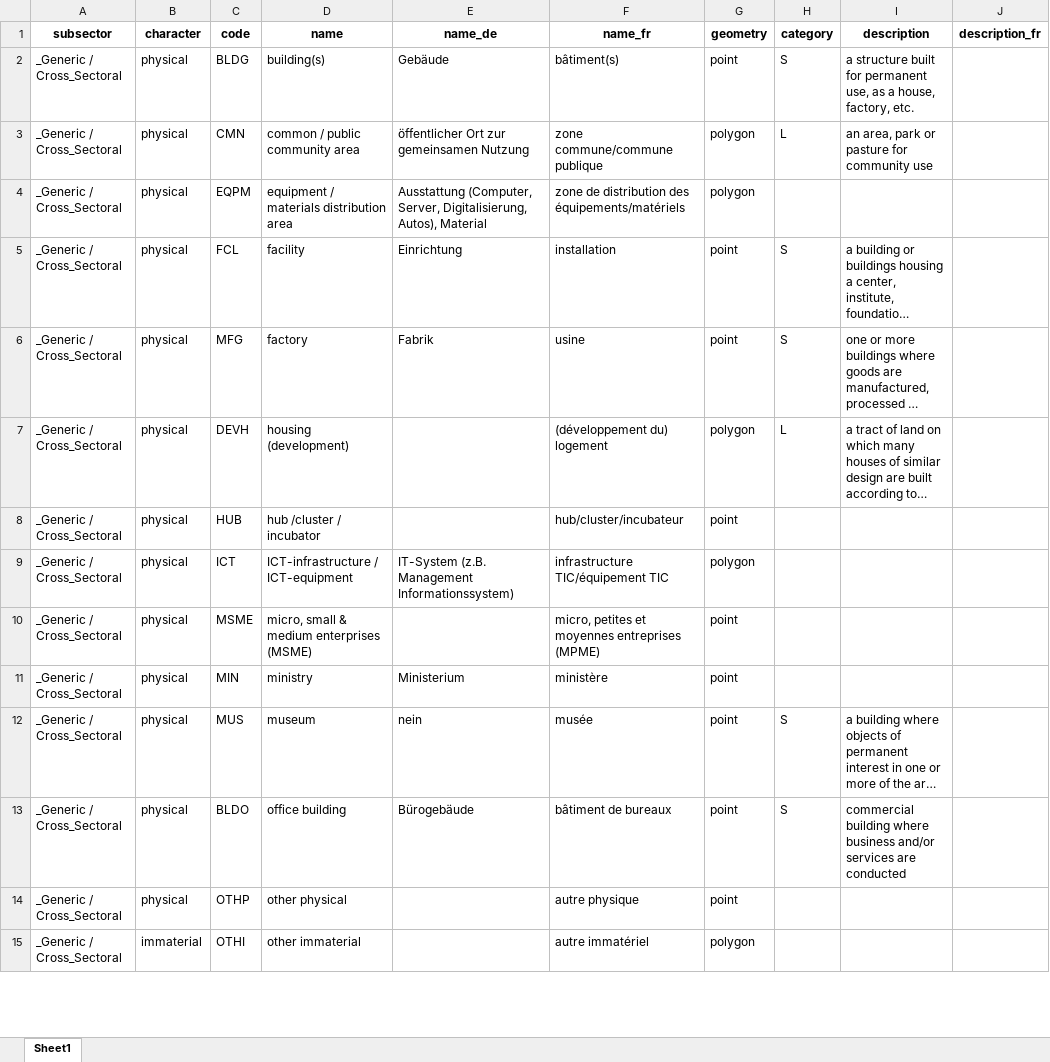
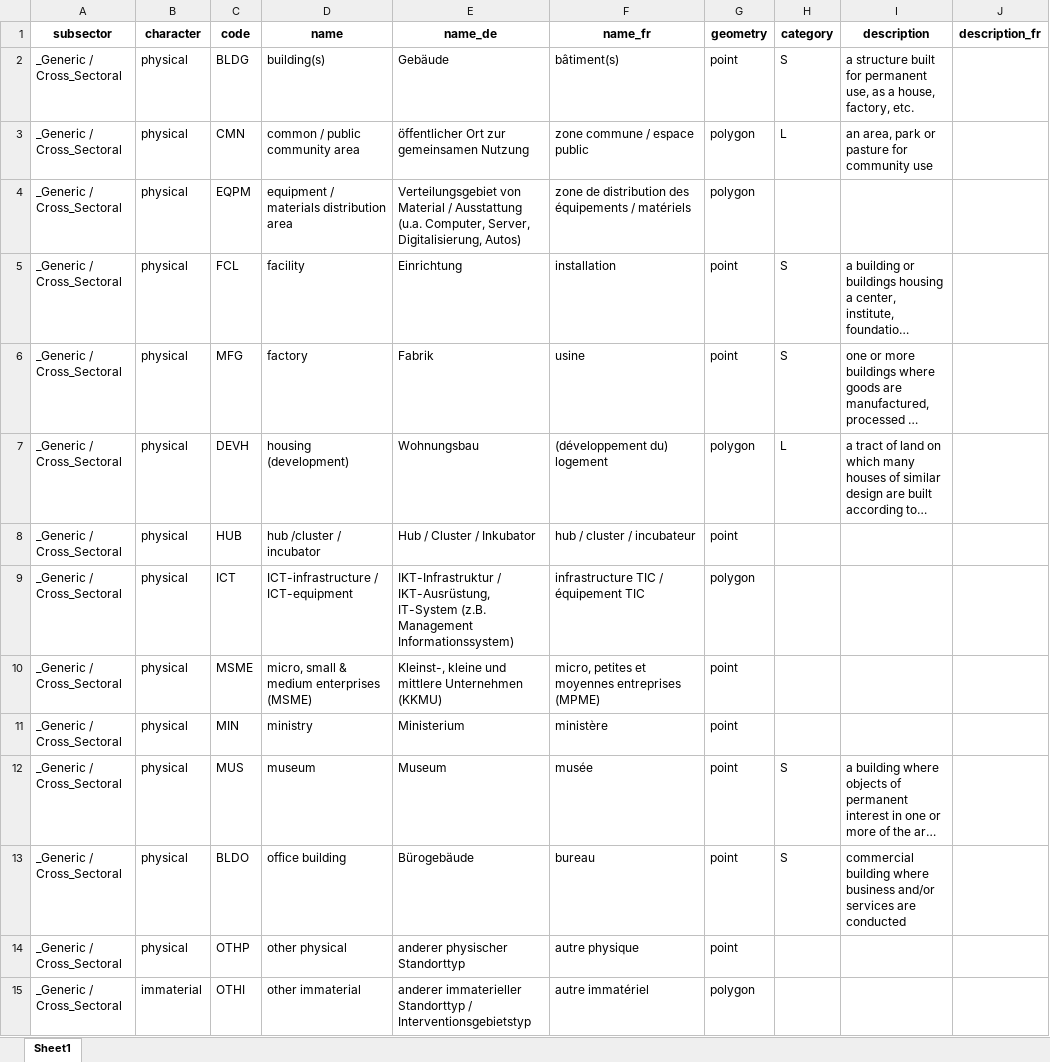
Before and after one commit to openkfw/open-geodata-model, an Excel workbook: references/kfw_location_types.xlsx, sheet Sheet1, drawn as a sheet; only a part is shown; long unchanged cells end in …; values as stored, in another font and other column widths than the file's, no borders; the diff covers the shown part only; the diff names each change by its address in the sheet, - before the commit and + after, or states it on an @@ line.

```diff
--- a/references/kfw_location_types.xlsx (sheet Sheet1)
+++ b/references/kfw_location_types.xlsx (sheet Sheet1)
-F3 (name_fr): zone commune/commune publique
+F3 (name_fr): zone commune / espace public
-E4 (name_de): Ausstattung (Computer, Server, Digitalisierung, Autos), Material
+E4 (name_de): Verteilungsgebiet von Material / Ausstattung (u.a. Computer, Server, Digitalisierung, Autos)
-F4 (name_fr): …distribution des équipements/matériels
+F4 (name_fr): …distribution des équipements / matériels
-E7 (name_de): (empty)
+E7 (name_de): Wohnungsbau
-E8 (name_de): (empty)
+E8 (name_de): Hub / Cluster / Inkubator
-F8 (name_fr): hub/cluster/incubateur
+F8 (name_fr): hub / cluster / incubateur
-E9 (name_de): IT-System (z.B.…
+E9 (name_de): IKT-Infrastruktur / IKT-Ausrüstung, IT-System (z.B.…
-F9 (name_fr): infrastructure TIC/équipement TIC
+F9 (name_fr): infrastructure TIC / équipement TIC
-E10 (name_de): (empty)
+E10 (name_de): Kleinst-, kleine und mittlere Unternehmen (KKMU)
-E12 (name_de): nein
+E12 (name_de): Museum
-F13 (name_fr): bâtiment de bureaux
+F13 (name_fr): bureau
-E14 (name_de): (empty)
+E14 (name_de): anderer physischer Standorttyp
-E15 (name_de): (empty)
+E15 (name_de): anderer immaterieller Standorttyp / Interventionsgebietstyp
```
Also changed, not shown: 243 edited cells elsewhere in this sheet, Project_Location_Data_Template_V02.xlsx, Project_Location_Data_Template_V021_FR.xlsx, 1 other file.
